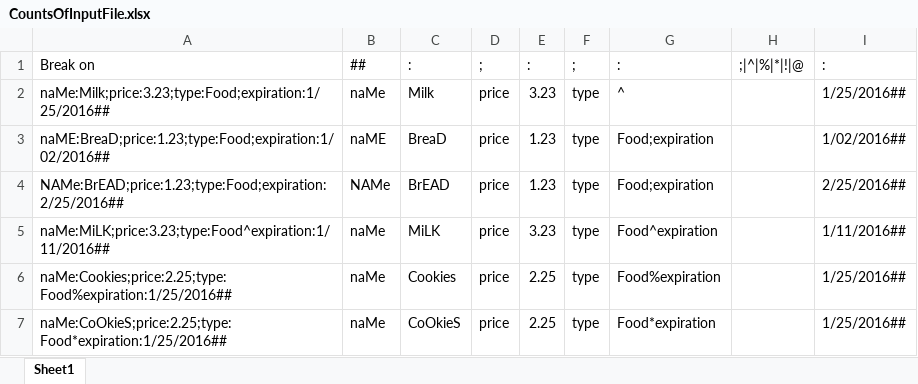
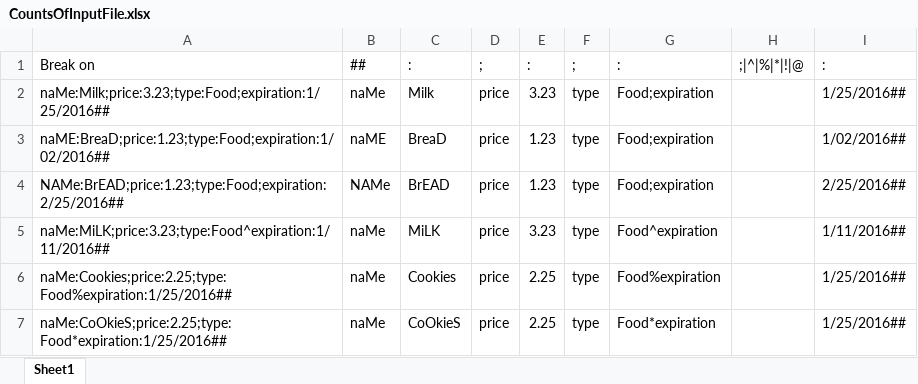
Before and after one commit to lindaaohara/HurtLocker-Java, an Excel workbook: CountsOfInputFile.xlsx, sheet Sheet1, drawn as a sheet; only a part is shown; values as stored, in another font and other column widths than the file's, no borders; the diff names each change by its address in the sheet, - before the commit and + after, or states it on an @@ line.

```diff
--- a/CountsOfInputFile.xlsx (sheet Sheet1)
+++ b/CountsOfInputFile.xlsx (sheet Sheet1)
-G2: ^
+G2: Food;expiration
```
Also changed, not shown: 8 other files.
